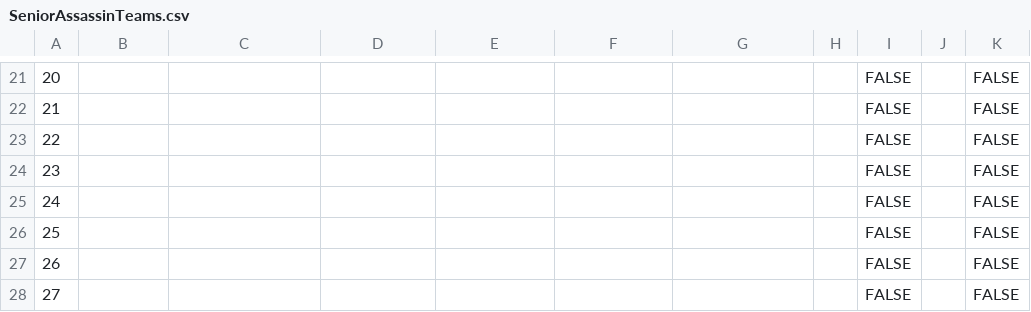
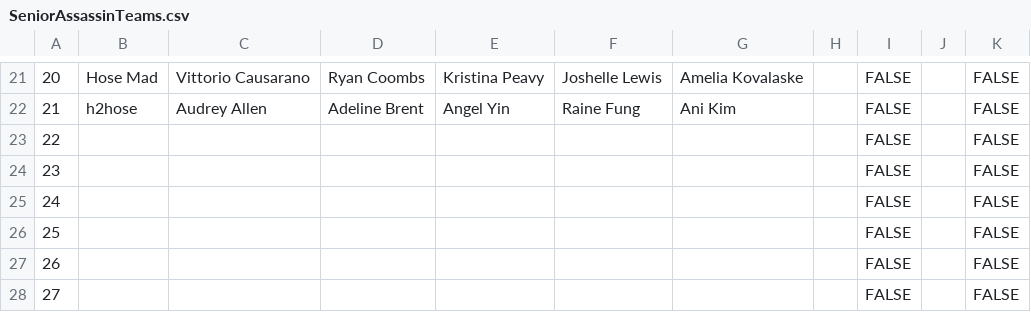
Before and after one commit to MaxMessWithTech/SeniorAssassinApp, a CSV file: SeniorAssassinTeams.csv, drawn as a sheet; only a part is shown, gaps mark what is left out; the diff covers the shown part only; the diff names each change by its address in the sheet, - before the commit and + after, or states it on an @@ line.

```diff
--- a/SeniorAssassinTeams.csv
+++ b/SeniorAssassinTeams.csv
-B21: (empty)
+B21: Hose Mad
-C21: (empty)
+C21: Vittorio Causarano
-D21: (empty)
+D21: Ryan Coombs
-E21: (empty)
+E21: Kristina Peavy
-F21: (empty)
+F21: Joshelle Lewis
-G21: (empty)
+G21: Amelia Kovalaske
-B22: (empty)
+B22: h2hose
-C22: (empty)
+C22: Audrey Allen
-D22: (empty)
+D22: Adeline Brent
-E22: (empty)
+E22: Angel Yin
-F22: (empty)
+F22: Raine Fung
-G22: (empty)
+G22: Ani Kim
```
Also changed, not shown: 33 edited cells elsewhere in this file, 10 other files.
